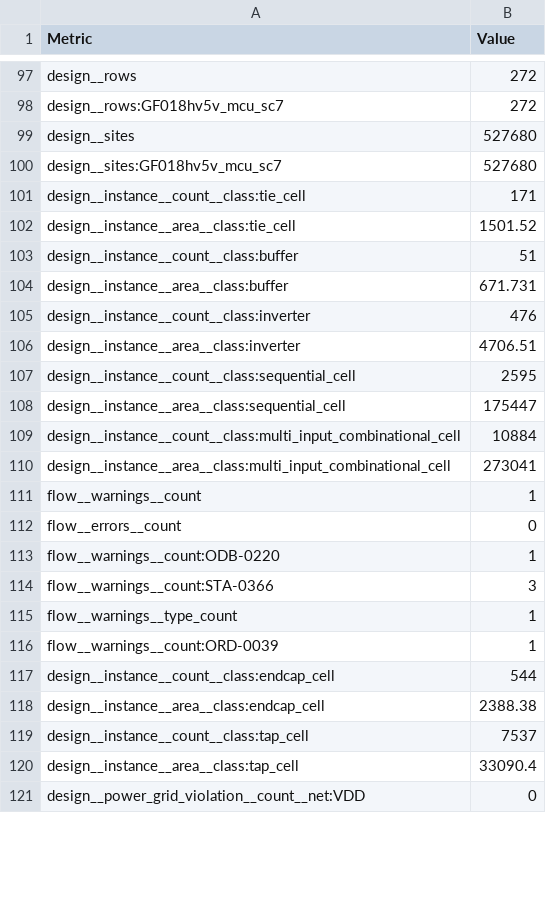
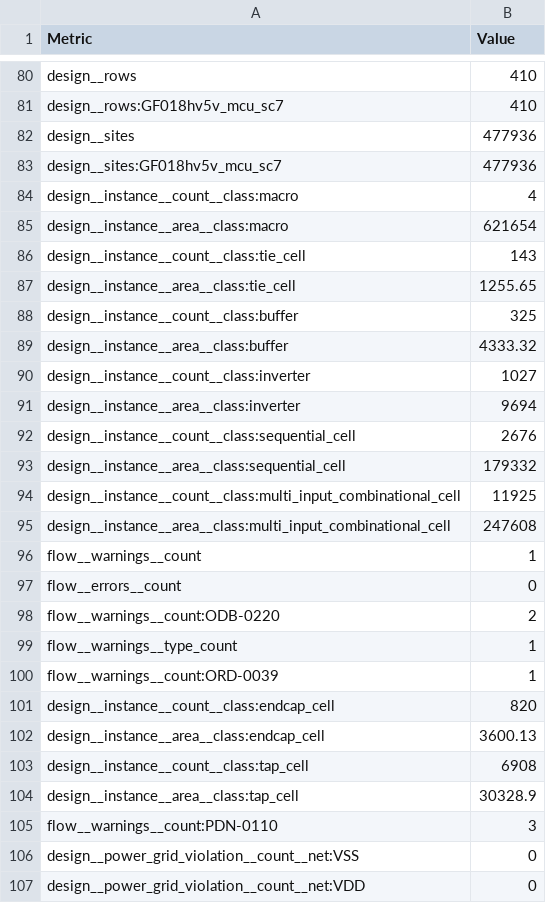
Before and after one commit to Sheffield-Chip-Design-Team/chipathon-2026-grouper, a CSV file: final/metrics.csv, drawn as a sheet; only a part is shown, gaps mark what is left out; removed rows and columns are numbered as before the commit, all else as after; the diff covers the shown part only; the diff names each change by its address in the sheet, - before the commit and + after, or states it on an @@ line.

```diff
--- a/final/metrics.csv
+++ b/final/metrics.csv
-B80:B81 (Value): 272
+B80:B81 (Value): 410
-B82:B83 (Value): 527680
+B82:B83 (Value): 477936
+row 84: design__instance__count__class:macro | 4
+row 85: design__instance__area__class:macro | 621654
-B86 (Value): 171
+B86 (Value): 143
-B87 (Value): 1501.52
+B87 (Value): 1255.65
-B88 (Value): 51
+B88 (Value): 325
-B89 (Value): 671.731
+B89 (Value): 4333.32
-B90 (Value): 476
+B90 (Value): 1027
-B91 (Value): 4706.51
+B91 (Value): 9694
-B92 (Value): 2595
+B92 (Value): 2676
-B93 (Value): 175447
+B93 (Value): 179332
-B94 (Value): 10884
+B94 (Value): 11925
-B95 (Value): 273041
+B95 (Value): 247608
-B98 (Value): 1
+B98 (Value): 2
-row 114: flow__warnings__count:STA-0366 | 3
-B101 (Value): 544
+B101 (Value): 820
-B102 (Value): 2388.38
+B102 (Value): 3600.13
-B103 (Value): 7537
+B103 (Value): 6908
-B104 (Value): 33090.4
+B104 (Value): 30328.9
+row 105: flow__warnings__count:PDN-0110 | 3
@@ row 122 moved to row 106: design__power_grid_violation__count__net… @@
```
Also changed, not shown: 2 added rows, 24 removed rows and 105 edited cells elsewhere in this file, 24 other files.
